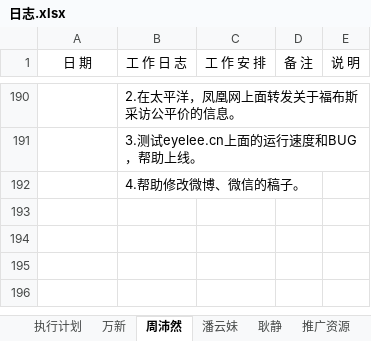
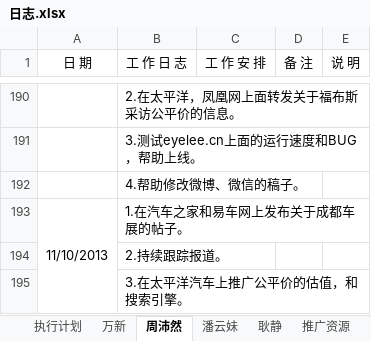
Before and after one commit to GPJxiaoshou/xiaoshou, an Excel workbook: 日志.xlsx, sheet 周沛然, drawn as a sheet; only a part is shown, gaps mark what is left out; values as stored, in another font and other column widths than the file's, no borders; the diff names each change by its address in the sheet, - before the commit and + after, or states it on an @@ line.

Commit message:
日志

```diff
--- a/日志.xlsx (sheet 周沛然)
+++ b/日志.xlsx (sheet 周沛然)
+row 193: 11/10/2013 | 1.在汽车之家和易车网上发布关于成都车展的帖子。
+row 194:  | 2.持续跟踪报道。
+row 195:  | 3.在太平洋汽车上推广公平价的估值，和搜索引擎。
```
